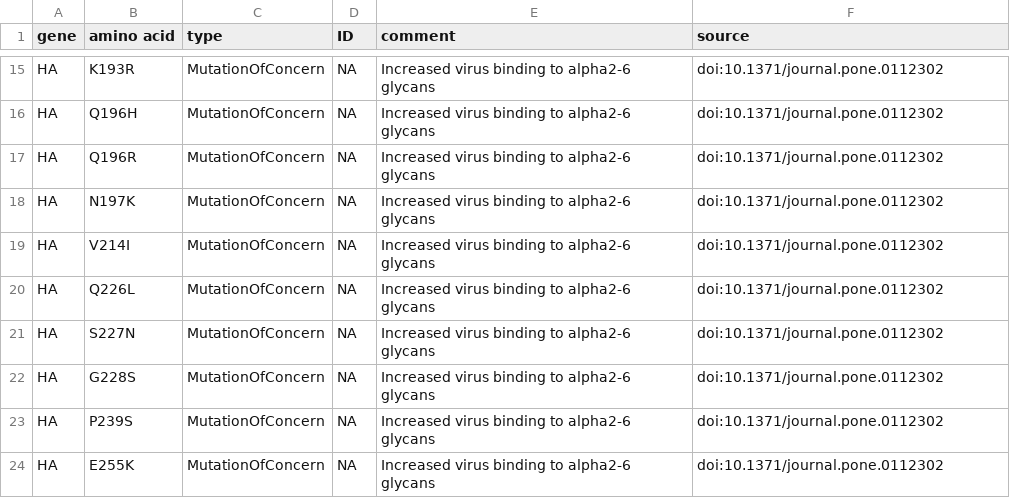
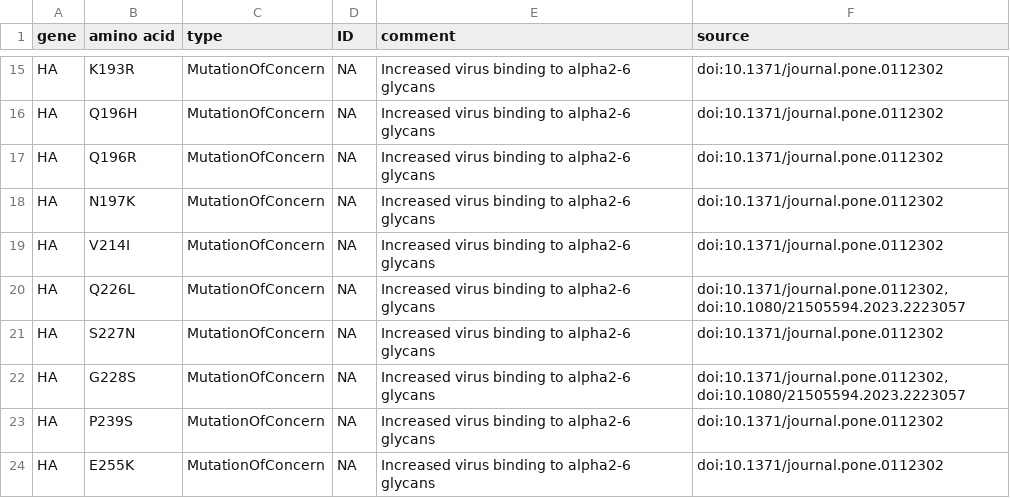
Before and after one commit to rki-mf1/VirusWarn-Flu, a TSV file: data/A(H3N2)/table_h3n2_moc_HA.tsv, drawn as a sheet; only a part is shown, gaps mark what is left out.

```diff
--- a/data/A(H3N2)/table_h3n2_moc_HA.tsv
+++ b/data/A(H3N2)/table_h3n2_moc_HA.tsv
@@ -19,5 +19,5 @@ HA	N197K	MutationOfConcern	NA	Increased virus binding to alpha2-6 glycans	doi:10
 HA	V214I	MutationOfConcern	NA	Increased virus binding to alpha2-6 glycans	doi:10.1371/journal.pone.0112302
-HA	Q226L	MutationOfConcern	NA	Increased virus binding to alpha2-6 glycans	doi:10.1371/journal.pone.0112302
+HA	Q226L	MutationOfConcern	NA	Increased virus binding to alpha2-6 glycans	doi:10.1371/journal.pone.0112302, doi:10.1080/21505594.2023.2223057
 HA	S227N	MutationOfConcern	NA	Increased virus binding to alpha2-6 glycans	doi:10.1371/journal.pone.0112302
-HA	G228S	MutationOfConcern	NA	Increased virus binding to alpha2-6 glycans	doi:10.1371/journal.pone.0112302
+HA	G228S	MutationOfConcern	NA	Increased virus binding to alpha2-6 glycans	doi:10.1371/journal.pone.0112302, doi:10.1080/21505594.2023.2223057
 HA	P239S	MutationOfConcern	NA	Increased virus binding to alpha2-6 glycans	doi:10.1371/journal.pone.0112302
```
Also changed, not shown: data/A(H1N1)pdm09/table_h1n1_moc_HA_California.tsv, data/A(H1N1)pdm09/table_h1n1_moc_NA.tsv, 10 other files.
